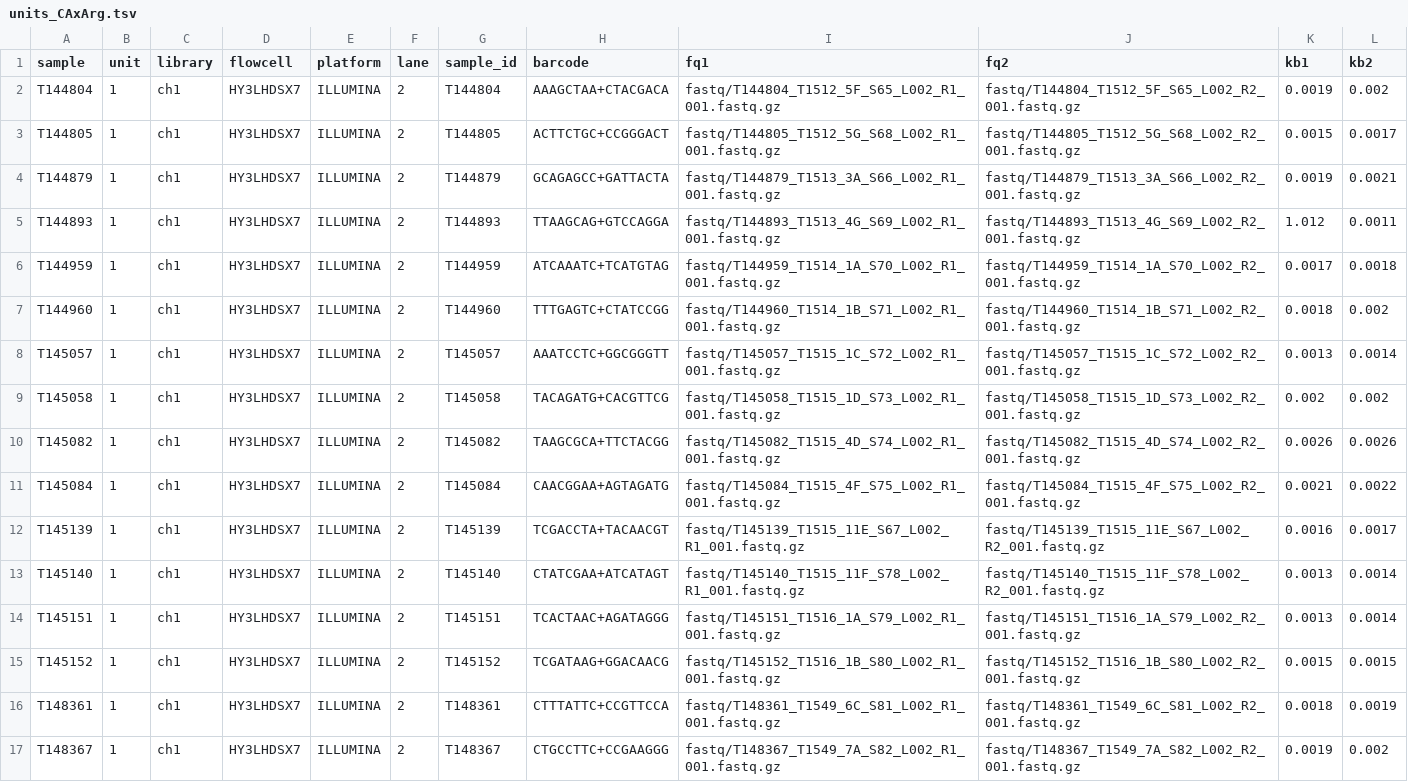
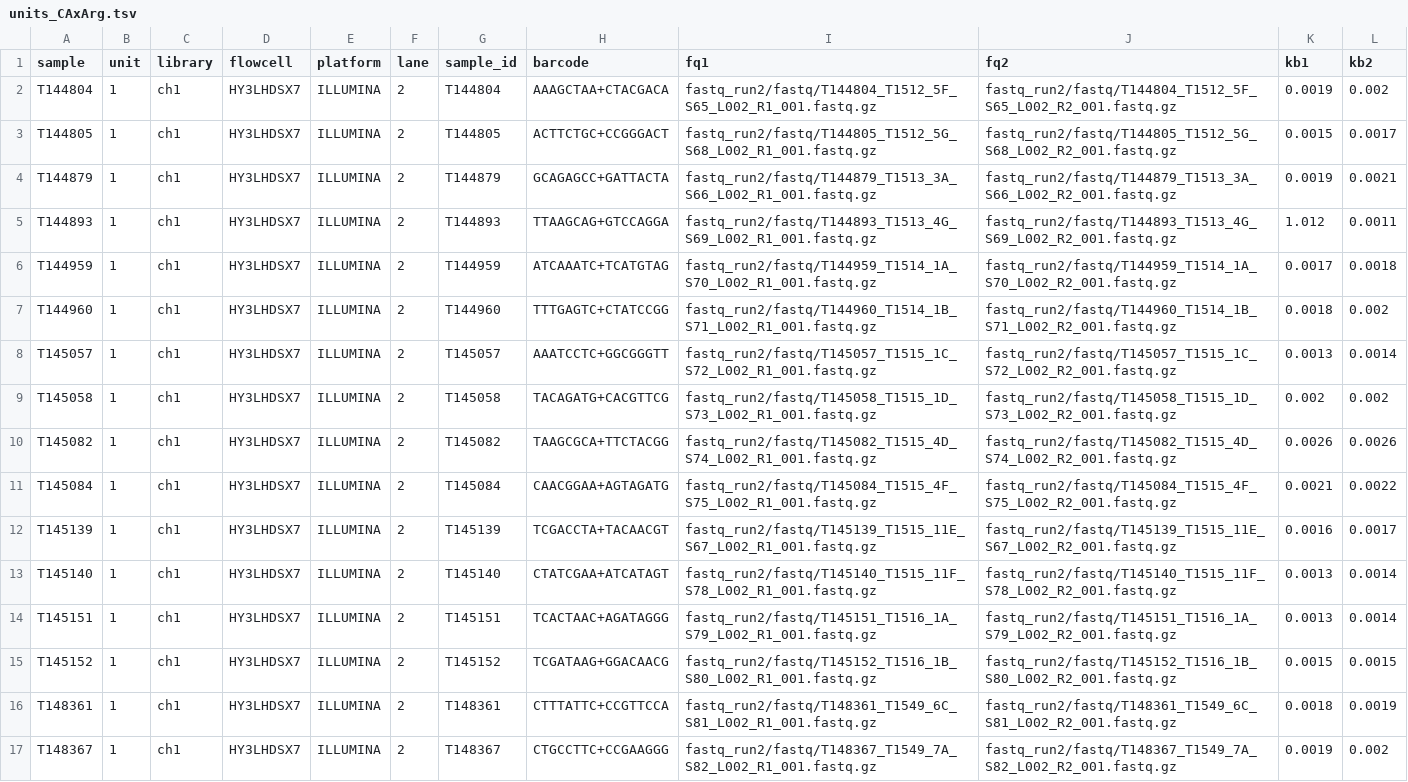
Before and after one commit to carolazari/mega-non-model-wgs-snakeflow, a TSV file: example-configs/arg-nz-ca-chinook/conf/units_CAxArg.tsv, drawn as a sheet; only a part is shown; the diff covers the shown part only; the diff names each change by its address in the sheet, - before the commit and + after, or states it on an @@ line.

```diff
--- a/example-configs/arg-nz-ca-chinook/conf/units_CAxArg.tsv
+++ b/example-configs/arg-nz-ca-chinook/conf/units_CAxArg.tsv
-I2 (fq1): fastq/T144804_T1512_5F_S65_L002_R1_001.fastq.gz
+I2 (fq1): fastq_run2/fastq/T144804_T1512_5F_S65_L002_R1_001.fastq.gz
-J2 (fq2): fastq/T144804_T1512_5F_S65_L002_R2_001.fastq.gz
+J2 (fq2): fastq_run2/fastq/T144804_T1512_5F_S65_L002_R2_001.fastq.gz
-I3 (fq1): fastq/T144805_T1512_5G_S68_L002_R1_001.fastq.gz
+I3 (fq1): fastq_run2/fastq/T144805_T1512_5G_S68_L002_R1_001.fastq.gz
-J3 (fq2): fastq/T144805_T1512_5G_S68_L002_R2_001.fastq.gz
+J3 (fq2): fastq_run2/fastq/T144805_T1512_5G_S68_L002_R2_001.fastq.gz
-I4 (fq1): fastq/T144879_T1513_3A_S66_L002_R1_001.fastq.gz
+I4 (fq1): fastq_run2/fastq/T144879_T1513_3A_S66_L002_R1_001.fastq.gz
-J4 (fq2): fastq/T144879_T1513_3A_S66_L002_R2_001.fastq.gz
+J4 (fq2): fastq_run2/fastq/T144879_T1513_3A_S66_L002_R2_001.fastq.gz
-I5 (fq1): fastq/T144893_T1513_4G_S69_L002_R1_001.fastq.gz
+I5 (fq1): fastq_run2/fastq/T144893_T1513_4G_S69_L002_R1_001.fastq.gz
-J5 (fq2): fastq/T144893_T1513_4G_S69_L002_R2_001.fastq.gz
+J5 (fq2): fastq_run2/fastq/T144893_T1513_4G_S69_L002_R2_001.fastq.gz
-I6 (fq1): fastq/T144959_T1514_1A_S70_L002_R1_001.fastq.gz
+I6 (fq1): fastq_run2/fastq/T144959_T1514_1A_S70_L002_R1_001.fastq.gz
-J6 (fq2): fastq/T144959_T1514_1A_S70_L002_R2_001.fastq.gz
+J6 (fq2): fastq_run2/fastq/T144959_T1514_1A_S70_L002_R2_001.fastq.gz
-I7 (fq1): fastq/T144960_T1514_1B_S71_L002_R1_001.fastq.gz
+I7 (fq1): fastq_run2/fastq/T144960_T1514_1B_S71_L002_R1_001.fastq.gz
-J7 (fq2): fastq/T144960_T1514_1B_S71_L002_R2_001.fastq.gz
+J7 (fq2): fastq_run2/fastq/T144960_T1514_1B_S71_L002_R2_001.fastq.gz
-I8 (fq1): fastq/T145057_T1515_1C_S72_L002_R1_001.fastq.gz
+I8 (fq1): fastq_run2/fastq/T145057_T1515_1C_S72_L002_R1_001.fastq.gz
-J8 (fq2): fastq/T145057_T1515_1C_S72_L002_R2_001.fastq.gz
+J8 (fq2): fastq_run2/fastq/T145057_T1515_1C_S72_L002_R2_001.fastq.gz
-I9 (fq1): fastq/T145058_T1515_1D_S73_L002_R1_001.fastq.gz
+I9 (fq1): fastq_run2/fastq/T145058_T1515_1D_S73_L002_R1_001.fastq.gz
-J9 (fq2): fastq/T145058_T1515_1D_S73_L002_R2_001.fastq.gz
+J9 (fq2): fastq_run2/fastq/T145058_T1515_1D_S73_L002_R2_001.fastq.gz
-I10 (fq1): fastq/T145082_T1515_4D_S74_L002_R1_001.fastq.gz
+I10 (fq1): fastq_run2/fastq/T145082_T1515_4D_S74_L002_R1_001.fastq.gz
-J10 (fq2): fastq/T145082_T1515_4D_S74_L002_R2_001.fastq.gz
+J10 (fq2): fastq_run2/fastq/T145082_T1515_4D_S74_L002_R2_001.fastq.gz
-I11 (fq1): fastq/T145084_T1515_4F_S75_L002_R1_001.fastq.gz
+I11 (fq1): fastq_run2/fastq/T145084_T1515_4F_S75_L002_R1_001.fastq.gz
-J11 (fq2): fastq/T145084_T1515_4F_S75_L002_R2_001.fastq.gz
+J11 (fq2): fastq_run2/fastq/T145084_T1515_4F_S75_L002_R2_001.fastq.gz
-I12 (fq1): fastq/T145139_T1515_11E_S67_L002_R1_001.fastq.gz
+I12 (fq1): fastq_run2/fastq/T145139_T1515_11E_S67_L002_R1_001.fastq.gz
-J12 (fq2): fastq/T145139_T1515_11E_S67_L002_R2_001.fastq.gz
+J12 (fq2): fastq_run2/fastq/T145139_T1515_11E_S67_L002_R2_001.fastq.gz
-I13 (fq1): fastq/T145140_T1515_11F_S78_L002_R1_001.fastq.gz
+I13 (fq1): fastq_run2/fastq/T145140_T1515_11F_S78_L002_R1_001.fastq.gz
-J13 (fq2): fastq/T145140_T1515_11F_S78_L002_R2_001.fastq.gz
+J13 (fq2): fastq_run2/fastq/T145140_T1515_11F_S78_L002_R2_001.fastq.gz
-I14 (fq1): fastq/T145151_T1516_1A_S79_L002_R1_001.fastq.gz
+I14 (fq1): fastq_run2/fastq/T145151_T1516_1A_S79_L002_R1_001.fastq.gz
-J14 (fq2): fastq/T145151_T1516_1A_S79_L002_R2_001.fastq.gz
+J14 (fq2): fastq_run2/fastq/T145151_T1516_1A_S79_L002_R2_001.fastq.gz
-I15 (fq1): fastq/T145152_T1516_1B_S80_L002_R1_001.fastq.gz
+I15 (fq1): fastq_run2/fastq/T145152_T1516_1B_S80_L002_R1_001.fastq.gz
-J15 (fq2): fastq/T145152_T1516_1B_S80_L002_R2_001.fastq.gz
+J15 (fq2): fastq_run2/fastq/T145152_T1516_1B_S80_L002_R2_001.fastq.gz
-I16 (fq1): fastq/T148361_T1549_6C_S81_L002_R1_001.fastq.gz
+I16 (fq1): fastq_run2/fastq/T148361_T1549_6C_S81_L002_R1_001.fastq.gz
-J16 (fq2): fastq/T148361_T1549_6C_S81_L002_R2_001.fastq.gz
+J16 (fq2): fastq_run2/fastq/T148361_T1549_6C_S81_L002_R2_001.fastq.gz
-I17 (fq1): fastq/T148367_T1549_7A_S82_L002_R1_001.fastq.gz
+I17 (fq1): fastq_run2/fastq/T148367_T1549_7A_S82_L002_R1_001.fastq.gz
-J17 (fq2): fastq/T148367_T1549_7A_S82_L002_R2_001.fastq.gz
+J17 (fq2): fastq_run2/fastq/T148367_T1549_7A_S82_L002_R2_001.fastq.gz
```
Also changed, not shown: 66 edited cells elsewhere in this file, example-configs/arg-nz-ca-chinook/conf/units_CAxNZ.tsv.
